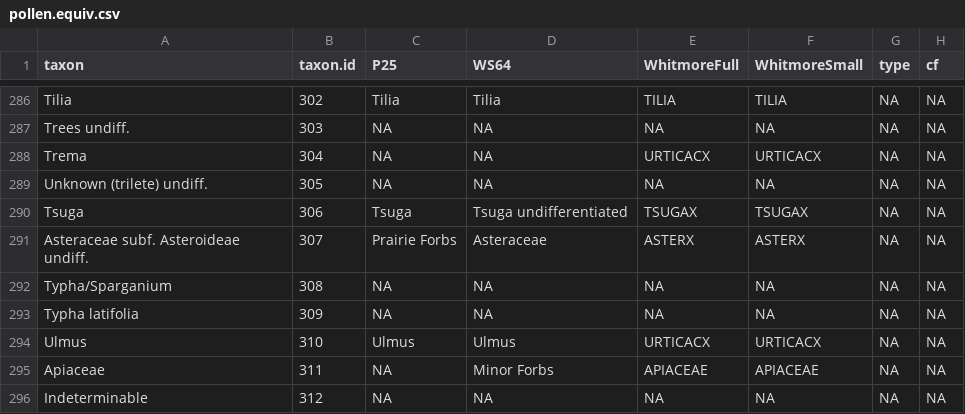
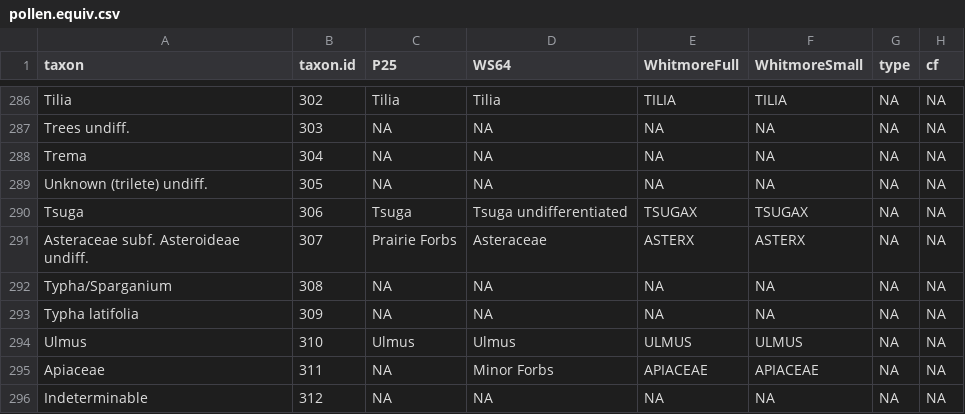
Before and after one commit to ropensci/neotoma, a CSV file: data/pollen.equiv.csv, drawn as a sheet; only a part is shown, gaps mark what is left out.

Commit message:
Found a typo in the pollen equivalence table.  Fixed it.

```diff
--- a/data/pollen.equiv.csv
+++ b/data/pollen.equiv.csv
@@ -287,3 +287,3 @@ Tilia,302,Tilia,Tilia,TILIA,TILIA,NA,NA
 Trees undiff.,303,NA,NA,NA,NA,NA,NA
-Trema,304,NA,NA,URTICACX,URTICACX,NA,NA
+Trema,304,NA,NA,NA,NA,NA,NA
 Unknown (trilete) undiff.,305,NA,NA,NA,NA,NA,NA
@@ -293,3 +293,3 @@ Typha/Sparganium,308,NA,NA,NA,NA,NA,NA
 Typha latifolia,309,NA,NA,NA,NA,NA,NA
-Ulmus,310,Ulmus,Ulmus,URTICACX,URTICACX,NA,NA
+Ulmus,310,Ulmus,Ulmus,ULMUS,ULMUS,NA,NA
 Apiaceae,311,NA,Minor Forbs,APIACEAE,APIACEAE,NA,NA
```
Also changed, not shown: 2 other files.
